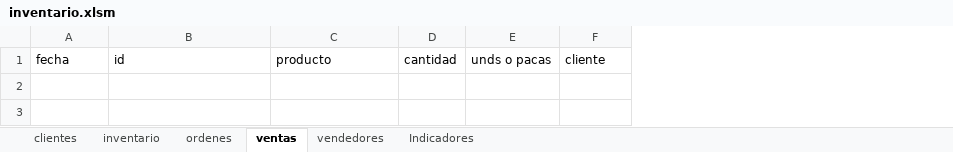
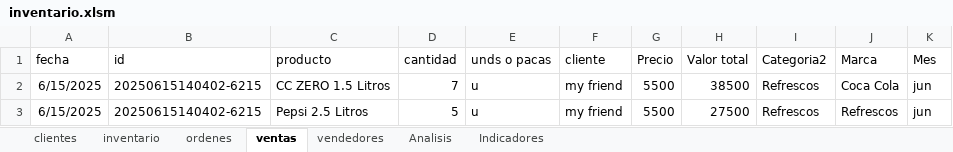
Before and after one commit to lguerra98/studious-winner, an Excel workbook: inventario.xlsm, sheet ventas, drawn as a sheet; values as stored, in another font and other column widths than the file's, no borders; table styles not drawn; the diff names each change by its address in the sheet, - before the commit and + after, or states it on an @@ line.

```diff
--- a/inventario.xlsm (sheet ventas)
+++ b/inventario.xlsm (sheet ventas)
+sheet tab: Analisis
+column G (Precio), empty
+column H (Valor total), empty
+column I (Categoria2), empty
+column J (Marca), empty
+column K (Mes), empty
+row 2: 6/15/2025 | 20250615140402-6215 | CC ZERO 1.5 Litros | 7 | u | my friend | 5500 | 38500 | Refrescos | Coca Cola | jun
+row 3: 6/15/2025 | 20250615140402-6215 | Pepsi 2.5 Litros | 5 | u | my friend | 5500 | 27500 | Refrescos | Refrescos | jun
```
Also changed, not shown: sheet inventario, sheet ordenes, charts or pictures, 7 other files.
